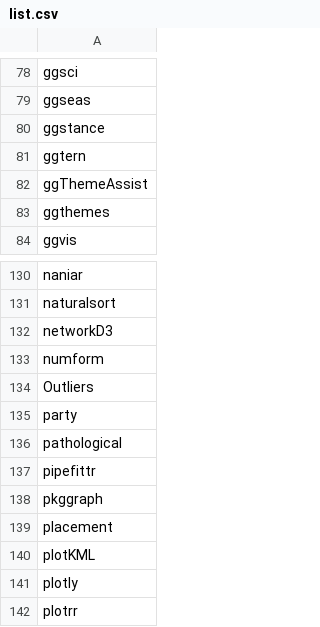
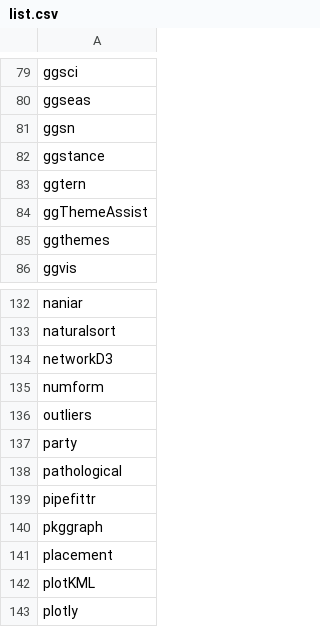
Before and after one commit to verajosemanuel/tidyviz, a CSV file: list.csv, drawn as a sheet; only a part is shown, gaps mark what is left out; the shorter side is filled out with more unchanged rows; the diff covers the shown part only.

```diff
--- a/list.csv
+++ b/list.csv
@@ -79,2 +80,3 @@ ggsci
 ggseas
+ggsn
 ggstance
@@ -133,3 +135,3 @@ networkD3
 numform
-Outliers
+outliers
 party
```
Also changed, not shown: 6 added rows and 1 removed row elsewhere in this file, 3 other files.
